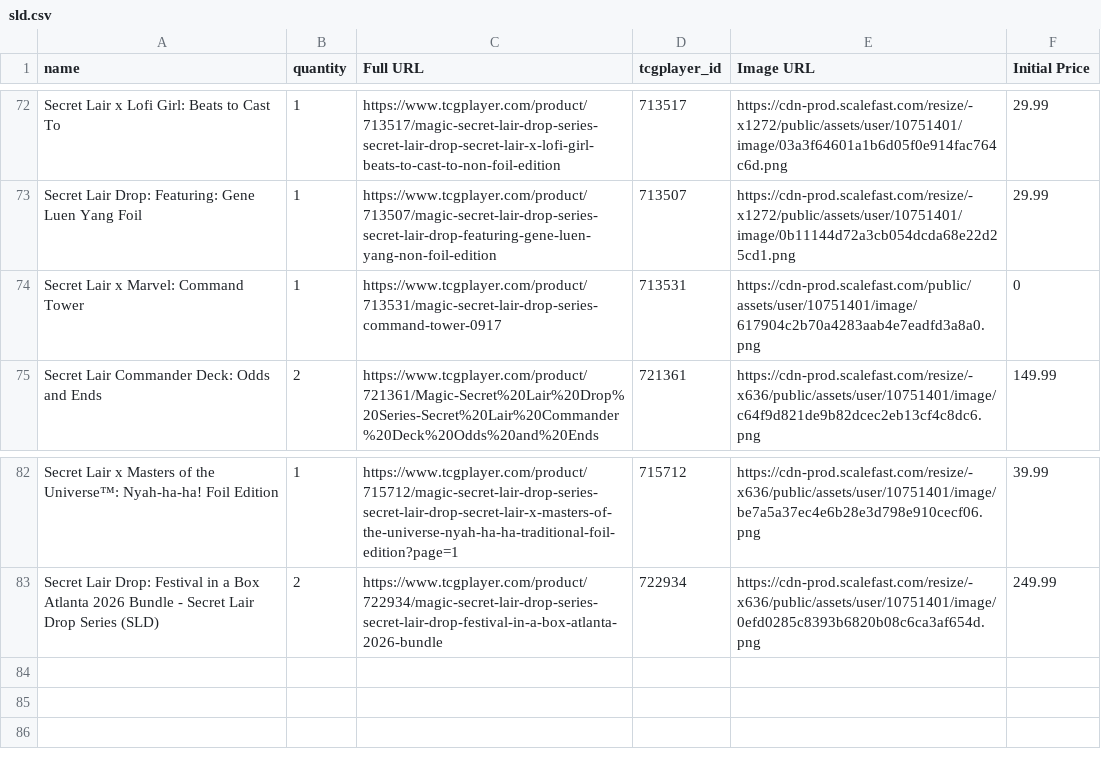
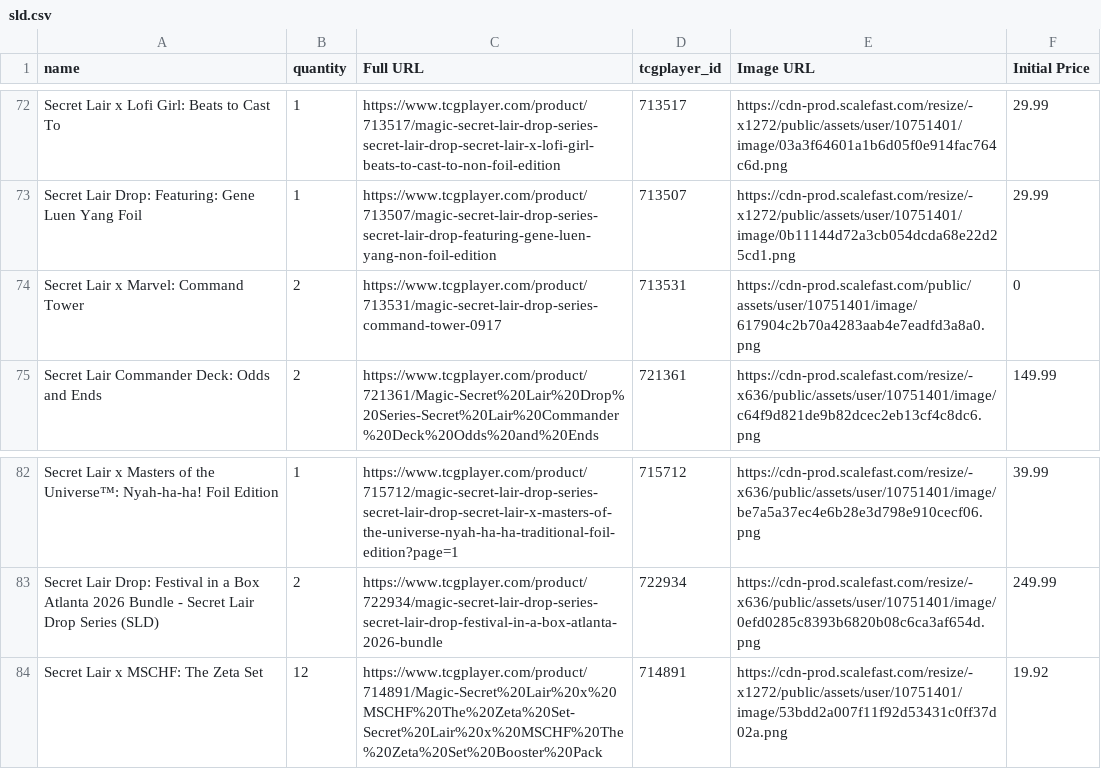
Before and after one commit to aguiro8/sld_tracker, a CSV file: sld.csv, drawn as a sheet; only a part is shown, gaps mark what is left out.

Commit message:
zeta

```diff
--- a/sld.csv
+++ b/sld.csv
@@ -73,3 +73,3 @@ Secret Lair x Lofi Girl: Beats to Cast To,1,"https://www.tcgplayer.com/product/7
 Secret Lair Drop: Featuring: Gene Luen Yang Foil,1,"https://www.tcgplayer.com/product/713507/magic-secret-lair-drop-series-secret-lair-drop-featuring-gene-luen-yang-non-foil-edition",713507,"https://cdn-prod.scalefast.com/resize/-x1272/public/assets/user/10751401/image/0b11144d72a3cb054dcda68e22d25cd1.png",29.99
-Secret Lair x Marvel: Command Tower,1,"https://www.tcgplayer.com/product/713531/magic-secret-lair-drop-series-command-tower-0917",713531,"https://cdn-prod.scalefast.com/public/assets/user/10751401/image/617904c2b70a4283aab4e7eadfd3a8a0.png",0
+Secret Lair x Marvel: Command Tower,2,"https://www.tcgplayer.com/product/713531/magic-secret-lair-drop-series-command-tower-0917",713531,"https://cdn-prod.scalefast.com/public/assets/user/10751401/image/617904c2b70a4283aab4e7eadfd3a8a0.png",0
 Secret Lair Commander Deck: Odds and Ends,2,"https://www.tcgplayer.com/product/721361/Magic-Secret%20Lair%20Drop%20Series-Secret%20Lair%20Commander%20Deck%20Odds%20and%20Ends",721361,"https://cdn-prod.scalefast.com/resize/-x636/public/assets/user/10751401/image/c64f9d821de9b82dcec2eb13cf4c8dc6.png",149.99
@@ -83 +83,2 @@ Secret Lair x Masters of the Universe™: Nyah-ha-ha! Foil Edition,1,"https://ww
 Secret Lair Drop: Festival in a Box Atlanta 2026 Bundle - Secret Lair Drop Series (SLD),2,"https://www.tcgplayer.com/product/722934/magic-secret-lair-drop-series-secret-lair-drop-festival-in-a-box-atlanta-2026-bundle",722934,"https://cdn-prod.scalefast.com/resize/-x636/public/assets/user/10751401/image/0efd0285c8393b6820b08c6ca3af654d.png",249.99
+Secret Lair x MSCHF: The Zeta Set,12,"https://www.tcgplayer.com/product/714891/Magic-Secret%20Lair%20x%20MSCHF%20The%20Zeta%20Set-Secret%20Lair%20x%20MSCHF%20The%20Zeta%20Set%20Booster%20Pack",714891,"https://cdn-prod.scalefast.com/resize/-x1272/public/assets/user/10751401/image/53bdd2a007f11f92d53431c0ff37d02a.png",19.92
```
